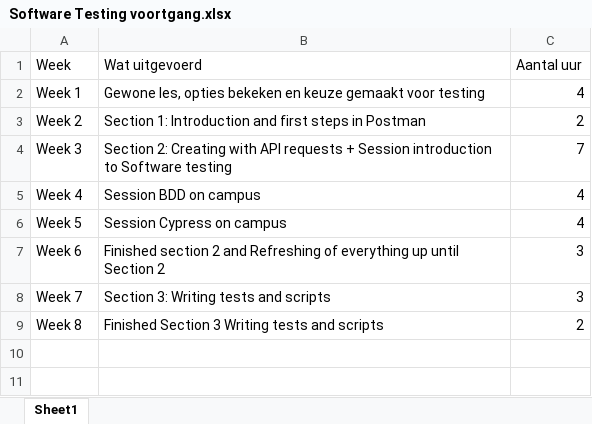
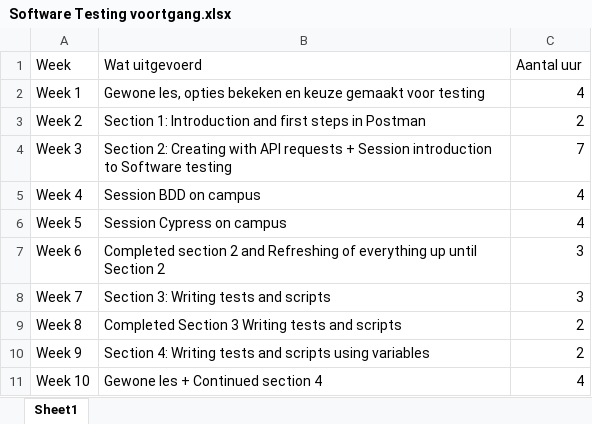
Before and after one commit to BaranAkat/SoftwareTesting21-22, an Excel workbook: Software Testing voortgang.xlsx, sheet Sheet1, drawn as a sheet; values as stored, in another font and other column widths than the file's, no borders; the diff names each change by its address in the sheet, - before the commit and + after, or states it on an @@ line.

Commit message:
Section 4

```diff
--- a/Software Testing voortgang.xlsx (sheet Sheet1)
+++ b/Software Testing voortgang.xlsx (sheet Sheet1)
-B7 (Wat uitgevoerd): Finished section 2…
+B7 (Wat uitgevoerd): Completed section 2…
-B9 (Wat uitgevoerd): Finished Section 3 Writing tests and scripts
+B9 (Wat uitgevoerd): Completed Section 3 Writing tests and scripts
+row 10: Week 9 | Section 4: Writing tests and scripts using variables | 2
+row 11: Week 10 | Gewone les + Continued section 4 | 4
```
Also changed, not shown: 1 other file.
